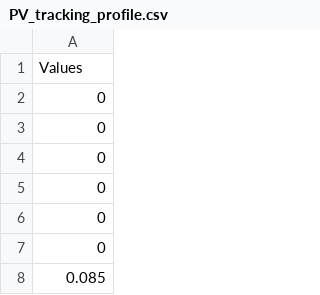
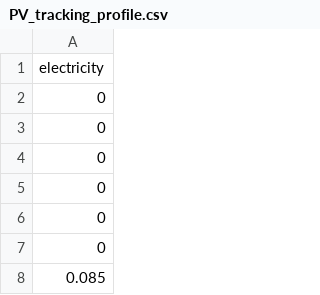
Before and after one commit to ealvacol/SYE2, a CSV file: PV_tracking_profile.csv, drawn as a sheet; only a part is shown.

Commit message:
Update PV_tracking_profile.csv

```diff
--- a/PV_tracking_profile.csv
+++ b/PV_tracking_profile.csv
@@ -1,2 +1,2 @@
-Values
+electricity
 0
```
